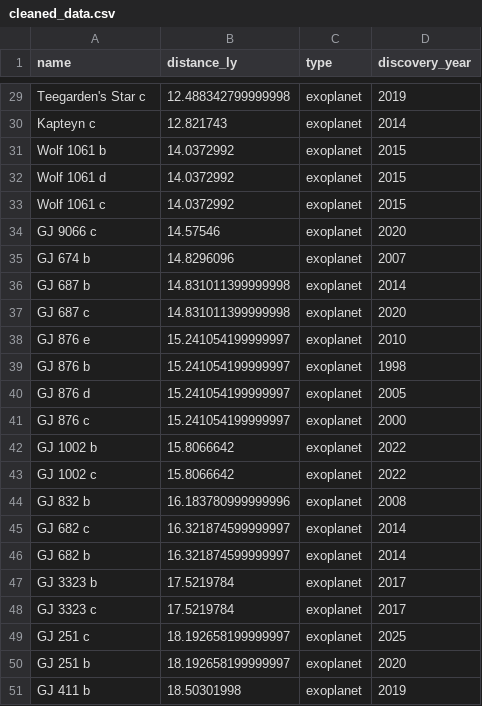
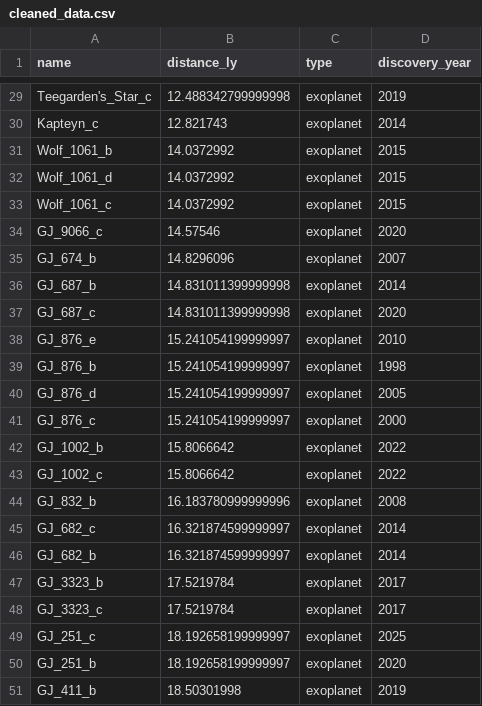
Before and after one commit to mitramaurya80-pixel/star-catalog, a CSV file: data/processed/cleaned_data.csv, drawn as a sheet; only a part is shown, gaps mark what is left out; the diff covers the shown part only; the diff names each change by its address in the sheet, - before the commit and + after, or states it on an @@ line.

```diff
--- a/data/processed/cleaned_data.csv
+++ b/data/processed/cleaned_data.csv
-A29 (name): Teegarden's Star c
+A29 (name): Teegarden's_Star_c
-A30 (name): Kapteyn c
+A30 (name): Kapteyn_c
-A31 (name): Wolf 1061 b
+A31 (name): Wolf_1061_b
-A32 (name): Wolf 1061 d
+A32 (name): Wolf_1061_d
-A33 (name): Wolf 1061 c
+A33 (name): Wolf_1061_c
-A34 (name): GJ 9066 c
+A34 (name): GJ_9066_c
-A35 (name): GJ 674 b
+A35 (name): GJ_674_b
-A36 (name): GJ 687 b
+A36 (name): GJ_687_b
-A37 (name): GJ 687 c
+A37 (name): GJ_687_c
-A38 (name): GJ 876 e
+A38 (name): GJ_876_e
-A39 (name): GJ 876 b
+A39 (name): GJ_876_b
-A40 (name): GJ 876 d
+A40 (name): GJ_876_d
-A41 (name): GJ 876 c
+A41 (name): GJ_876_c
-A42 (name): GJ 1002 b
+A42 (name): GJ_1002_b
-A43 (name): GJ 1002 c
+A43 (name): GJ_1002_c
-A44 (name): GJ 832 b
+A44 (name): GJ_832_b
-A45 (name): GJ 682 c
+A45 (name): GJ_682_c
-A46 (name): GJ 682 b
+A46 (name): GJ_682_b
-A47 (name): GJ 3323 b
+A47 (name): GJ_3323_b
-A48 (name): GJ 3323 c
+A48 (name): GJ_3323_c
-A49 (name): GJ 251 c
+A49 (name): GJ_251_c
-A50 (name): GJ 251 b
+A50 (name): GJ_251_b
-A51 (name): GJ 411 b
+A51 (name): GJ_411_b
```
Also changed, not shown: 27 edited cells elsewhere in this file, 5 other files.
